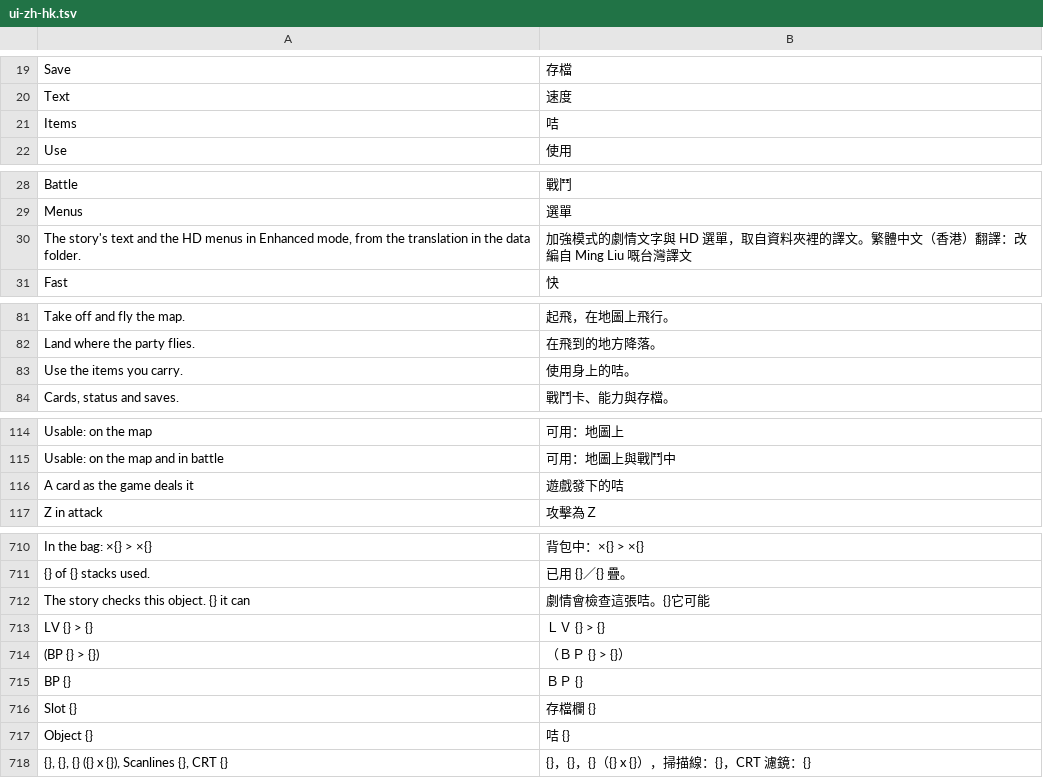
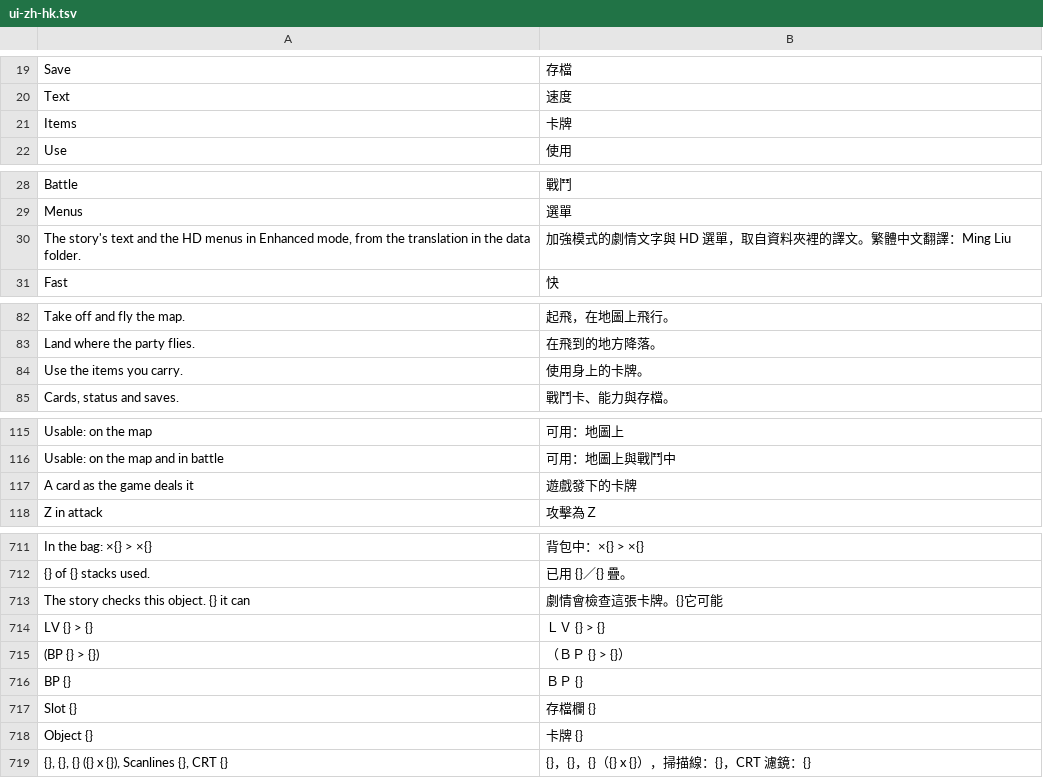
Before and after one commit to Robin318-Gamer/DBZ-SSD-zhTW, a TSV file: translations/zh-hk/ui-zh-hk.tsv, drawn as a sheet; only a part is shown, gaps mark what is left out; the diff covers the shown part only.

```diff
--- a/translations/zh-hk/ui-zh-hk.tsv
+++ b/translations/zh-hk/ui-zh-hk.tsv
@@ -20,3 +20,3 @@ Save	存檔
 Text	速度
-Items	咭
+Items	卡牌
 Use	使用
@@ -29,3 +29,3 @@ Battle	戰鬥
 Menus	選單
-The story's text and the HD menus in Enhanced mode, from the translation in the data folder.	加強模式的劇情文字與 HD 選單，取自資料夾裡的譯文。繁體中文（香港）翻譯：改編自 Ming Liu 嘅台灣譯文
+The story's text and the HD menus in Enhanced mode, from the translation in the data folder.	加強模式的劇情文字與 HD 選單，取自資料夾裡的譯文。繁體中文翻譯：Ming Liu
 Fast	快
@@ -82,3 +83,3 @@ Take off and fly the map.	起飛，在地圖上飛行。
 Land where the party flies.	在飛到的地方降落。
-Use the items you carry.	使用身上的咭。
+Use the items you carry.	使用身上的卡牌。
 Cards, status and saves.	戰鬥卡、能力與存檔。
@@ -115,3 +116,3 @@ Usable: on the map	可用：地圖上
 Usable: on the map and in battle	可用：地圖上與戰鬥中
-A card as the game deals it	遊戲發下的咭
+A card as the game deals it	遊戲發下的卡牌
 Z in attack	攻擊為Ｚ
@@ -711,3 +712,3 @@ In the bag: ×{}  >  ×{}	背包中：×{}  >  ×{}
 {} of {} stacks used.	已用 {}／{} 疊。
-The story checks this object. {} it can	劇情會檢查這張咭。{}它可能
+The story checks this object. {} it can	劇情會檢查這張卡牌。{}它可能
  LV {} > {}	 ＬＶ {} > {}
@@ -716,3 +717,3 @@ BP {}	ＢＰ {}
 Slot {}	存檔欄 {}
-Object {}	咭 {}
+Object {}	卡牌 {}
 {}, {}, {} ({} x {}), Scanlines {}, CRT {}	{}，{}，{}（{} x {}），掃描線：{}，CRT 濾鏡：{}
```
Also changed, not shown: 1 added row and 33 edited cells elsewhere in this file, translations/zh-hk/zh-hk.tsv.
